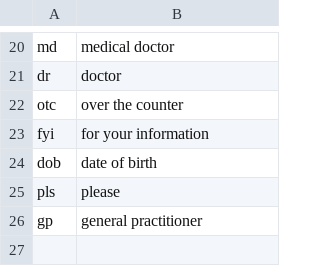
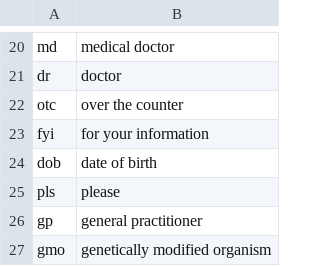
Before and after one commit to toufikswar/FSA-Allergies-and-Social-Medias, a CSV file: resources/acronyms.csv, drawn as a sheet; only a part is shown, gaps mark what is left out; the diff names each change by its address in the sheet, - before the commit and + after, or states it on an @@ line.

Commit message:
Added GMO to acronym list

```diff
--- a/resources/acronyms.csv
+++ b/resources/acronyms.csv
+row 27: gmo | genetically modified organism
```
